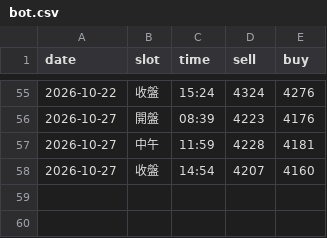
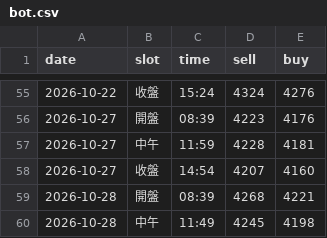
Before and after one commit to nmymdf/gold, a CSV file: data/bot.csv, drawn as a sheet; only a part is shown, gaps mark what is left out; the diff names each change by its address in the sheet, - before the commit and + after, or states it on an @@ line.

```diff
--- a/data/bot.csv
+++ b/data/bot.csv
+row 59: 2026-10-28 | 開盤 | 08:39 | 4268 | 4221
+row 60: 2026-10-28 | 中午 | 11:49 | 4245 | 4198
```
Also changed, not shown: data/shop.csv.
